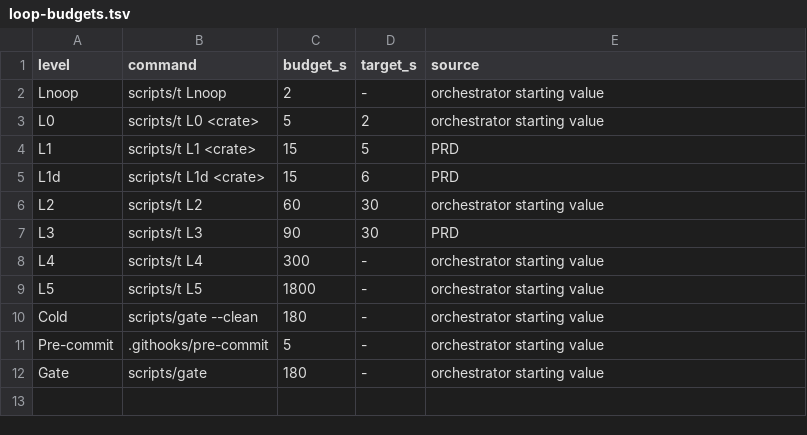
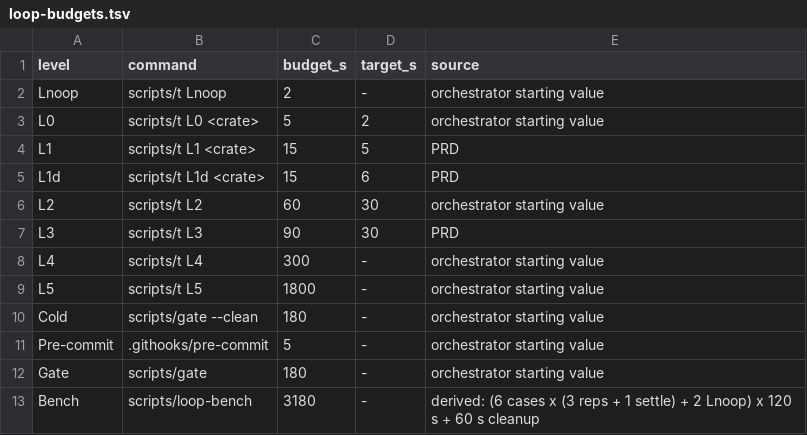
Before and after one commit to hughescr/plinth-3d, a TSV file: loop-budgets.tsv, drawn as a sheet.

```diff
--- a/loop-budgets.tsv
+++ b/loop-budgets.tsv
@@ -12 +12,2 @@ Pre-commit	.githooks/pre-commit	5	-	orchestrator starting value
 Gate	scripts/gate	180	-	orchestrator starting value
+Bench	scripts/loop-bench	3180	-	derived: (6 cases x (3 reps + 1 settle) + 2 Lnoop) x 120 s + 60 s cleanup
```
Also changed, not shown: 5 other files.
